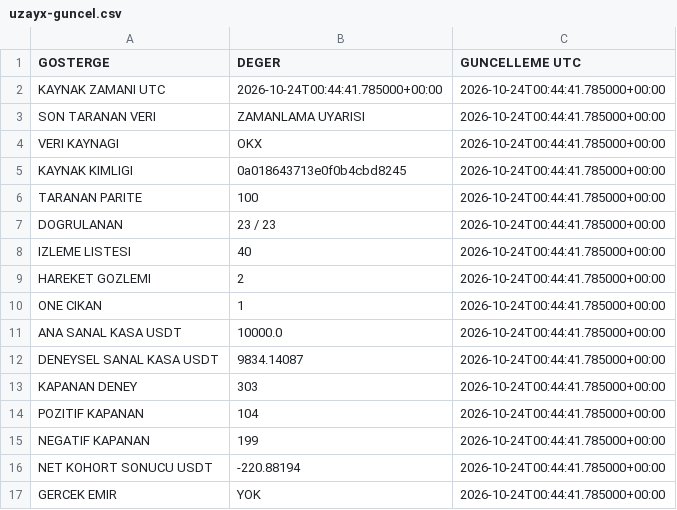
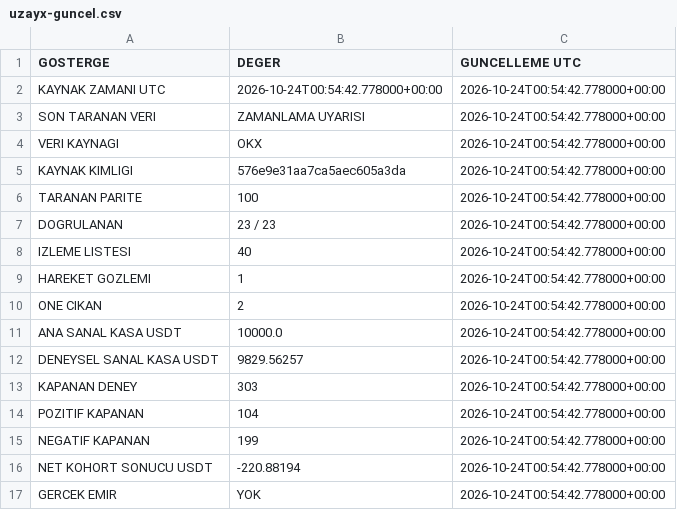
Before and after one commit to onurqlp/coin-live-pro, a CSV file: web/data/uzayx-guncel.csv, drawn as a sheet.

```diff
--- a/web/data/uzayx-guncel.csv
+++ b/web/data/uzayx-guncel.csv
@@ -1,17 +1,17 @@
 GOSTERGE,DEGER,GUNCELLEME UTC
-KAYNAK ZAMANI UTC,2026-10-24T00:44:41.785000+00:00,2026-10-24T00:44:41.785000+00:00
-SON TARANAN VERI,ZAMANLAMA UYARISI,2026-10-24T00:44:41.785000+00:00
-VERI KAYNAGI,OKX,2026-10-24T00:44:41.785000+00:00
-KAYNAK KIMLIGI,0a018643713e0f0b4cbd8245,2026-10-24T00:44:41.785000+00:00
-TARANAN PARITE,100,2026-10-24T00:44:41.785000+00:00
-DOGRULANAN,23 / 23,2026-10-24T00:44:41.785000+00:00
-IZLEME LISTESI,40,2026-10-24T00:44:41.785000+00:00
-HAREKET GOZLEMI,2,2026-10-24T00:44:41.785000+00:00
-ONE CIKAN,1,2026-10-24T00:44:41.785000+00:00
-ANA SANAL KASA USDT,10000.0,2026-10-24T00:44:41.785000+00:00
-DENEYSEL SANAL KASA USDT,9834.14087,2026-10-24T00:44:41.785000+00:00
-KAPANAN DENEY,303,2026-10-24T00:44:41.785000+00:00
-POZITIF KAPANAN,104,2026-10-24T00:44:41.785000+00:00
-NEGATIF KAPANAN,199,2026-10-24T00:44:41.785000+00:00
-NET KOHORT SONUCU USDT,-220.88194,2026-10-24T00:44:41.785000+00:00
-GERCEK EMIR,YOK,2026-10-24T00:44:41.785000+00:00
+KAYNAK ZAMANI UTC,2026-10-24T00:54:42.778000+00:00,2026-10-24T00:54:42.778000+00:00
+SON TARANAN VERI,ZAMANLAMA UYARISI,2026-10-24T00:54:42.778000+00:00
+VERI KAYNAGI,OKX,2026-10-24T00:54:42.778000+00:00
+KAYNAK KIMLIGI,576e9e31aa7ca5aec605a3da,2026-10-24T00:54:42.778000+00:00
+TARANAN PARITE,100,2026-10-24T00:54:42.778000+00:00
+DOGRULANAN,23 / 23,2026-10-24T00:54:42.778000+00:00
+IZLEME LISTESI,40,2026-10-24T00:54:42.778000+00:00
+HAREKET GOZLEMI,1,2026-10-24T00:54:42.778000+00:00
+ONE CIKAN,2,2026-10-24T00:54:42.778000+00:00
+ANA SANAL KASA USDT,10000.0,2026-10-24T00:54:42.778000+00:00
+DENEYSEL SANAL KASA USDT,9829.56257,2026-10-24T00:54:42.778000+00:00
+KAPANAN DENEY,303,2026-10-24T00:54:42.778000+00:00
+POZITIF KAPANAN,104,2026-10-24T00:54:42.778000+00:00
+NEGATIF KAPANAN,199,2026-10-24T00:54:42.778000+00:00
+NET KOHORT SONUCU USDT,-220.88194,2026-10-24T00:54:42.778000+00:00
+GERCEK EMIR,YOK,2026-10-24T00:54:42.778000+00:00
```
Also changed, not shown: 43 other files.
